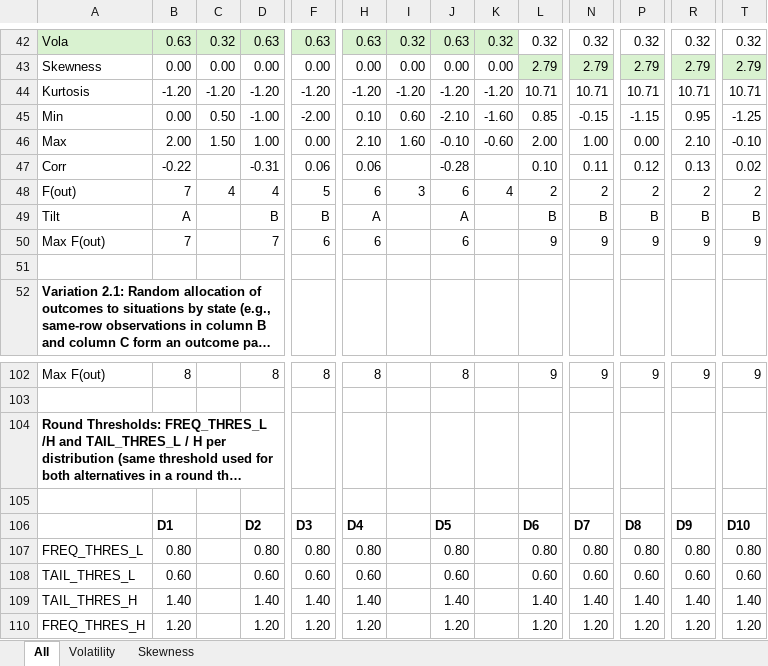
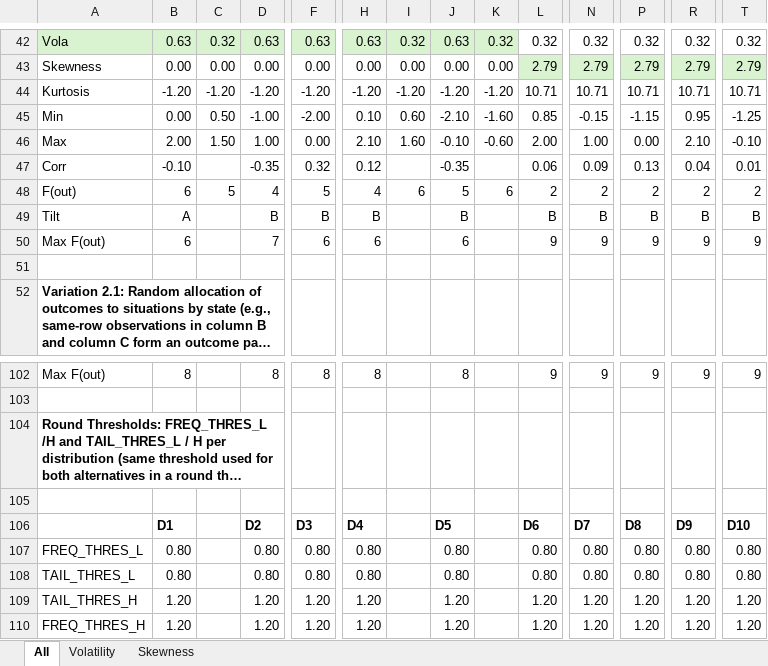
Before and after one commit to xx-salin/Risk-Elicitation-otree, an Excel workbook: Distributions.xlsx, sheet All, drawn as a sheet; only a part is shown, gaps mark what is left out; long unchanged cells end in …; values as stored, in another font and other column widths than the file's, no borders; removed rows and columns are numbered as before the commit, all else as after; rows hold the shown columns only; the diff covers the shown part only; the diff names each change by its address in the sheet, - before the commit and + after, or states it on an @@ line.

Commit message:
set equl L/H values

```diff
--- a/Distributions.xlsx (sheet All)
+++ b/Distributions.xlsx (sheet All)
-row 47: Corr | -0.22 |  | -0.31 | 0.06 | 0.06 |  | -0.28 |  | 0.10 | 0.11 | 0.12 | 0.13 | 0.02
+row 47: Corr | -0.10 |  | -0.35 | 0.32 | 0.12 |  | -0.35 |  | 0.06 | 0.09 | 0.13 | 0.04 | 0.01
-B48: 7
+B48: 6
-C48: 4
+C48: 5
-H48: 6
+H48: 4
-I48: 3
+I48: 6
-J48: 6
+J48: 5
-K48: 4
+K48: 6
-H49: A
+H49: B
-J49: A
+J49: B
-B50: 7
+B50: 6
-row 108: TAIL_THRES_L | 0.60 |  | 0.60 | 0.60 | 0.60 |  | 0.60 |  | 0.60 | 0.60 | 0.60 | 0.60 | 0.60
-row 109: TAIL_THRES_H | 1.40 |  | 1.40 | 1.40 | 1.40 |  | 1.40 |  | 1.40 | 1.40 | 1.40 | 1.40 | 1.40
+row 108: TAIL_THRES_L | 0.80 |  | 0.80 | 0.80 | 0.80 |  | 0.80 |  | 0.80 | 0.80 | 0.80 | 0.80 | 0.80
+row 109: TAIL_THRES_H | 1.20 |  | 1.20 | 1.20 | 1.20 |  | 1.20 |  | 1.20 | 1.20 | 1.20 | 1.20 | 1.20
```
Also changed, not shown: 10 added rows, 10 removed rows and 14 edited cells elsewhere in this sheet.
